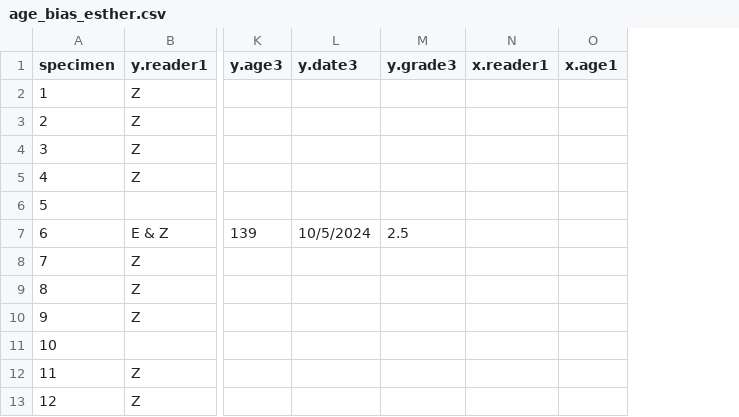
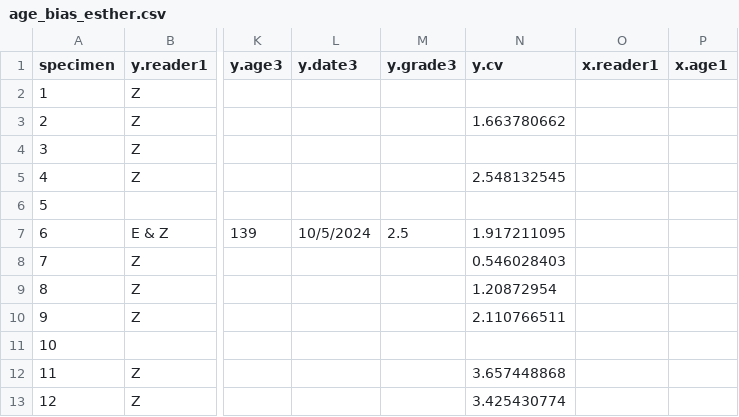
Before and after one commit to zachstamplis/LPW-FT-NIRS, a CSV file: Chapter 1/age_bias_esther.csv, drawn as a sheet; only a part is shown, gaps mark what is left out; the diff names each change by its address in the sheet, - before the commit and + after, or states it on an @@ line.

```diff
--- a/Chapter 1/age_bias_esther.csv
+++ b/Chapter 1/age_bias_esther.csv
+column N (y.cv), rows 3-13: 1.663780662 |  | 2.548132545 |  | 1.917211095 | 0.546028403 | 1.20872954 | 2.110766511 |  | 3.657448868 | 3.425430774
```
Also changed, not shown: 5 other files.
